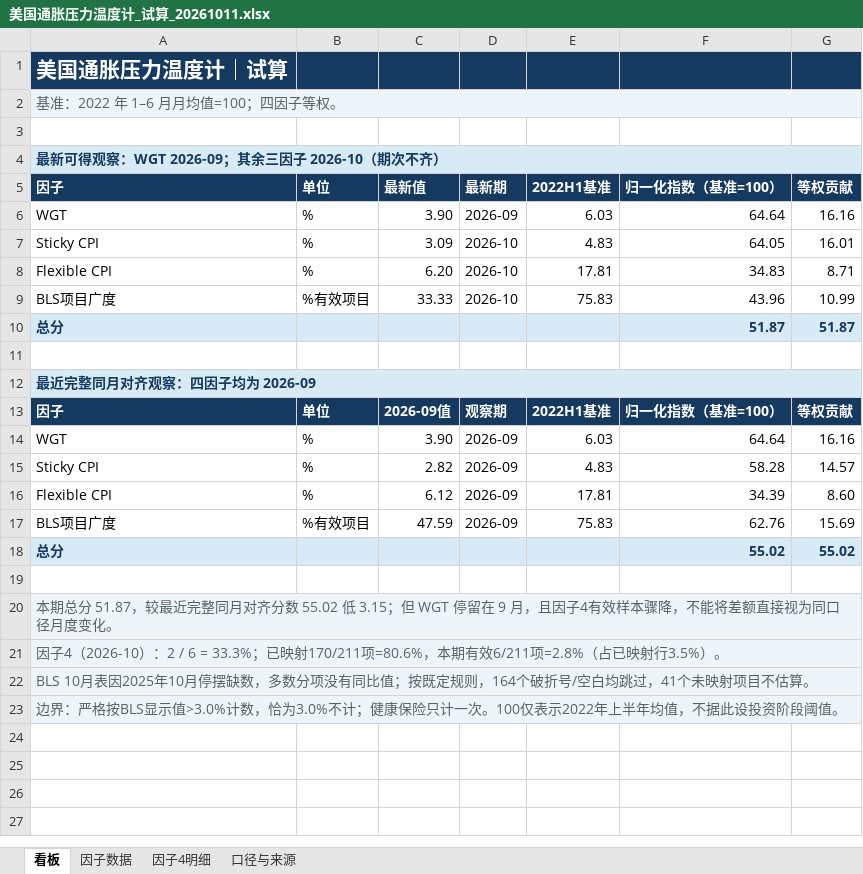
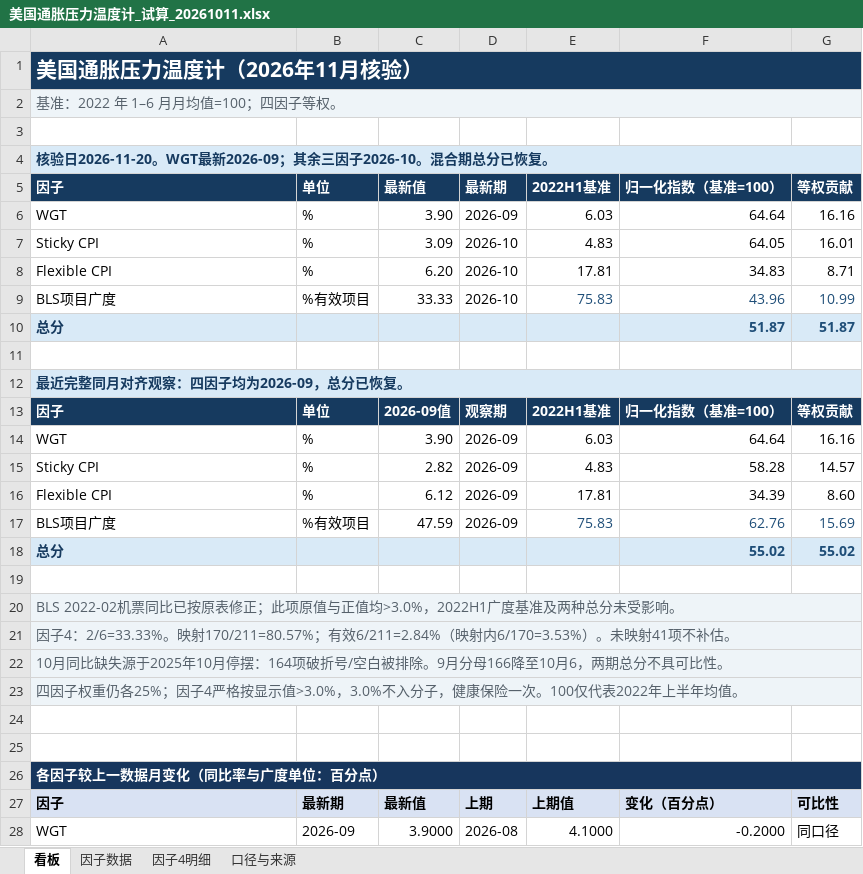
Before and after one commit to marvinbai303-ops/workspace, an Excel workbook: 产业趋势研究&选股/任务/美国通胀压力温度计/完整任务/数据与表格/美国通胀压力温度计_试算_20261011.xlsx, sheet 看板, drawn as a sheet; only a part is shown; values as stored, in another font and other column widths than the file's, no borders; the diff covers the shown part only; the diff names each change by its address in the sheet, - before the commit and + after, or states it on an @@ line.

```diff
--- a/产业趋势研究&选股/任务/美国通胀压力温度计/完整任务/数据与表格/美国通胀压力温度计_试算_20261011.xlsx (sheet 看板)
+++ b/产业趋势研究&选股/任务/美国通胀压力温度计/完整任务/数据与表格/美国通胀压力温度计_试算_20261011.xlsx (sheet 看板)
-A1: 美国通胀压力温度计｜试算
+A1: 美国通胀压力温度计（2026年11月核验）
+A1:G1 merged
-A4: 最新可得观察：WGT 2026-09；其余三因子 2026-10（期次不齐）
+A4: 核验日2026-11-20。WGT最新2026-09；其余三因子2026-10。混合期总分已恢复。
-E9:G9 text colour: black
+E9:G9 text colour: #1F4E78
-F10:G10 text colour: #163A5F
+F10:G10 text colour: #1F4E78
-A12: 最近完整同月对齐观察：四因子均为 2026-09
+A12: 最近完整同月对齐观察：四因子均为2026-09，总分已恢复。
-E17:G17 text colour: black
+E17:G17 text colour: #1F4E78
-F18:G18 text colour: #163A5F
+F18:G18 text colour: #1F4E78
-A20: 本期总分 51.87，较最近完整同月对齐分数 55.02 低 3.15；但 WGT 停留在 9 月，且因子4有效样本骤降，不能将差额直接视为同口径月度变化。
+A20: BLS 2022-02机票同比已按原表修正；此项原值与正值均>3.0%，2022H1广度基准及两种总分未受影响。
-A21: 因子4（2026-10）：2 / 6 = 33.3%；已映射170/211项=80.6%，本期有效6/211项=2.8%（占已映射行3.5%）。
+A21: 因子4：2/6=33.33%。映射170/211=80.57%；有效6/211=2.84%（映射内6/170=3.53%）。未映射41项不补估。
-A22: BLS 10月表因2025年10月停摆缺数，多数分项没有同比值；按既定规则，164个破折号/空白均跳过，41个未映射项目不估算。
+A22: 10月同比缺失源于2025年10月停摆：164项破折号/空白被排除。9月分母166降至10月6，两期总分不具可比性。
-A23: 边界：严格按BLS显示值>3.0%计数，恰为3.0%不计；健康保险只计一次。100仅表示2022年上半年均值，不据此设投资阶段阈值。
+A23: 四因子权重仍各25%；因子4严格按显示值>3.0%，3.0%不入分子，健康保险一次。100仅代表2022年上半年均值。
+row 24: (empty)
+row 25: (empty)
+row 26: 各因子较上一数据月变化（同比率与广度单位：百分点）
+row 27: 因子 | 最新期 | 最新值 | 上期 | 上期值 | 变化（百分点） | 可比性
+row 28: WGT | 2026-09 | 3.9000 | 2026-08 | 4.1000 | -0.2000 | 同口径
```
Also changed, not shown: 3 added rows elsewhere in this sheet, sheet 因子4明细, sheet 口径与来源, sheet 因子数据, formulas that keep their value, 32 other files.
